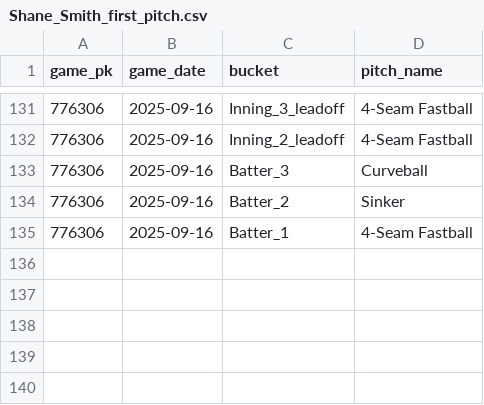
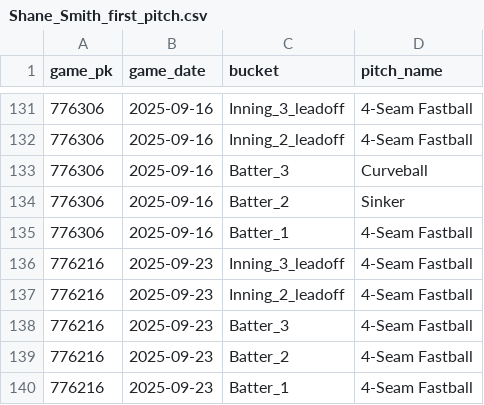
Before and after one commit to kuhny243/pitch-mix-tracker, a CSV file: Shane_Smith_first_pitch.csv, drawn as a sheet; only a part is shown, gaps mark what is left out; the diff names each change by its address in the sheet, - before the commit and + after, or states it on an @@ line.

```diff
--- a/Shane_Smith_first_pitch.csv
+++ b/Shane_Smith_first_pitch.csv
+row 136: 776216 | 2025-09-23 | Inning_3_leadoff | 4-Seam Fastball
+row 137: 776216 | 2025-09-23 | Inning_2_leadoff | 4-Seam Fastball
+row 138: 776216 | 2025-09-23 | Batter_3 | 4-Seam Fastball
+row 139: 776216 | 2025-09-23 | Batter_2 | 4-Seam Fastball
+row 140: 776216 | 2025-09-23 | Batter_1 | 4-Seam Fastball
```
Also changed, not shown: Clarke_Schmidt_first_pitch.csv, Jeffrey_Springs_first_pitch.csv, 37 other files.
